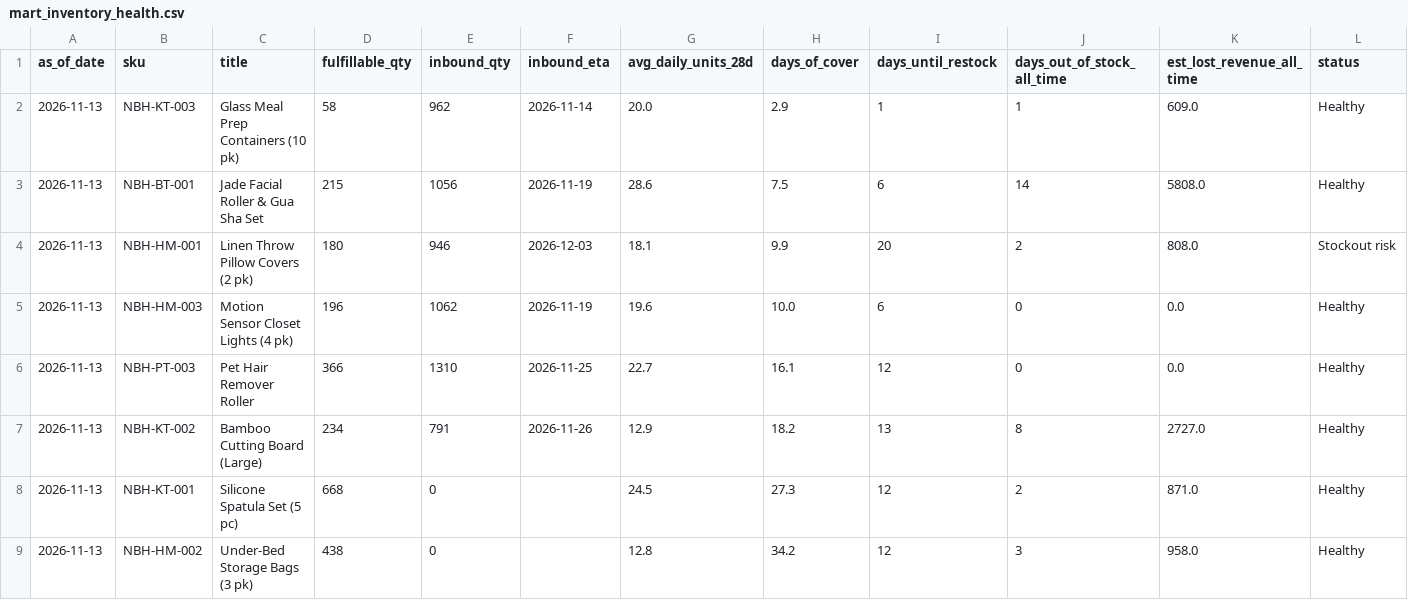
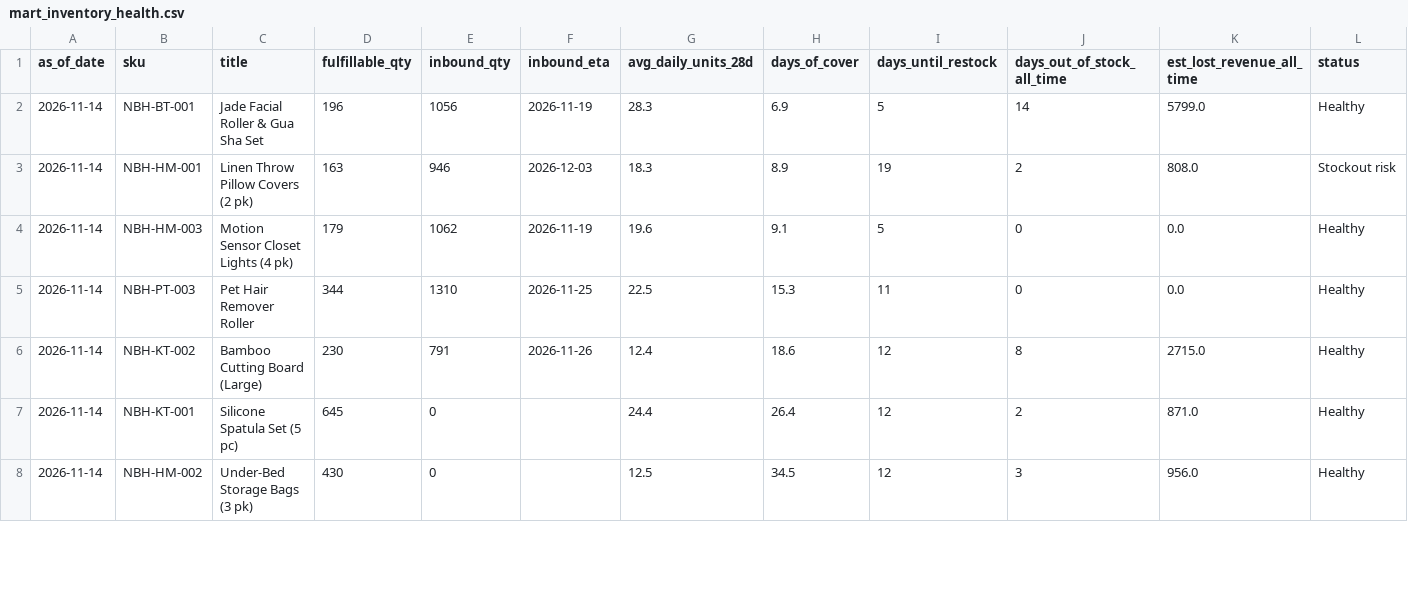
Before and after one commit to Ashleysdata/amazon_seller_analytics, a CSV file: data/marts/mart_inventory_health.csv, drawn as a sheet; only a part is shown; the diff covers the shown part only.

```diff
--- a/data/marts/mart_inventory_health.csv
+++ b/data/marts/mart_inventory_health.csv
@@ -1,9 +1,8 @@
 as_of_date,sku,title,fulfillable_qty,inbound_qty,inbound_eta,avg_daily_units_28d,days_of_cover,days_until_restock,days_out_of_stock_all_time,est_lost_revenue_all_time,status
-2026-11-13,NBH-KT-003,Glass Meal Prep Containers (10 pk),58,962,2026-11-14,20.0,2.9,1,1,609.0,Healthy
-2026-11-13,NBH-BT-001,Jade Facial Roller & Gua Sha Set,215,1056,2026-11-19,28.6,7.5,6,14,5808.0,Healthy
-2026-11-13,NBH-HM-001,Linen Throw Pillow Covers (2 pk),180,946,2026-12-03,18.1,9.9,20,2,808.0,Stockout risk
-2026-11-13,NBH-HM-003,Motion Sensor Closet Lights (4 pk),196,1062,2026-11-19,19.6,10.0,6,0,0.0,Healthy
-2026-11-13,NBH-PT-003,Pet Hair Remover Roller,366,1310,2026-11-25,22.7,16.1,12,0,0.0,Healthy
-2026-11-13,NBH-KT-002,Bamboo Cutting Board (Large),234,791,2026-11-26,12.9,18.2,13,8,2727.0,Healthy
-2026-11-13,NBH-KT-001,Silicone Spatula Set (5 pc),668,0,,24.5,27.3,12,2,871.0,Healthy
-2026-11-13,NBH-HM-002,Under-Bed Storage Bags (3 pk),438,0,,12.8,34.2,12,3,958.0,Healthy
+2026-11-14,NBH-BT-001,Jade Facial Roller & Gua Sha Set,196,1056,2026-11-19,28.3,6.9,5,14,5799.0,Healthy
+2026-11-14,NBH-HM-001,Linen Throw Pillow Covers (2 pk),163,946,2026-12-03,18.3,8.9,19,2,808.0,Stockout risk
+2026-11-14,NBH-HM-003,Motion Sensor Closet Lights (4 pk),179,1062,2026-11-19,19.6,9.1,5,0,0.0,Healthy
+2026-11-14,NBH-PT-003,Pet Hair Remover Roller,344,1310,2026-11-25,22.5,15.3,11,0,0.0,Healthy
+2026-11-14,NBH-KT-002,Bamboo Cutting Board (Large),230,791,2026-11-26,12.4,18.6,12,8,2715.0,Healthy
+2026-11-14,NBH-KT-001,Silicone Spatula Set (5 pc),645,0,,24.4,26.4,12,2,871.0,Healthy
+2026-11-14,NBH-HM-002,Under-Bed Storage Bags (3 pk),430,0,,12.5,34.5,12,3,956.0,Healthy
```
Also changed, not shown: 1 added row and 17 edited cells elsewhere in this file, data/marts/fct_daily_sku.csv, data/marts/mart_campaign_actions.csv, 7 other files.
